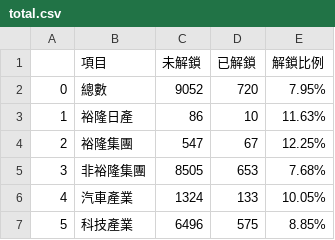
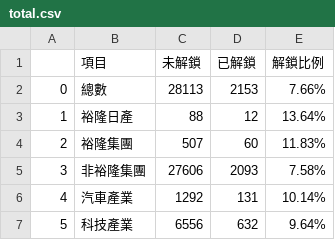
Before and after one commit to zchenchen1999/streamlit_nissan, a CSV file: data/art_count/interview/total.csv, drawn as a sheet.

```diff
--- a/data/art_count/interview/total.csv
+++ b/data/art_count/interview/total.csv
@@ -1,7 +1,7 @@
 ,項目,未解鎖,已解鎖,解鎖比例
-0,總數,9052,720,7.95%
-1,裕隆日產,86,10,11.63%
-2,裕隆集團,547,67,12.25%
-3,非裕隆集團,8505,653,7.68%
-4,汽車產業,1324,133,10.05%
-5,科技產業,6496,575,8.85%
+0,總數,28113,2153,7.66%
+1,裕隆日產,88,12,13.64%
+2,裕隆集團,507,60,11.83%
+3,非裕隆集團,27606,2093,7.58%
+4,汽車產業,1292,131,10.14%
+5,科技產業,6556,632,9.64%
```
Also changed, not shown: data/art_count/interview/each_company.csv, data/art_count/salary/each_company.csv, 1 other file.
